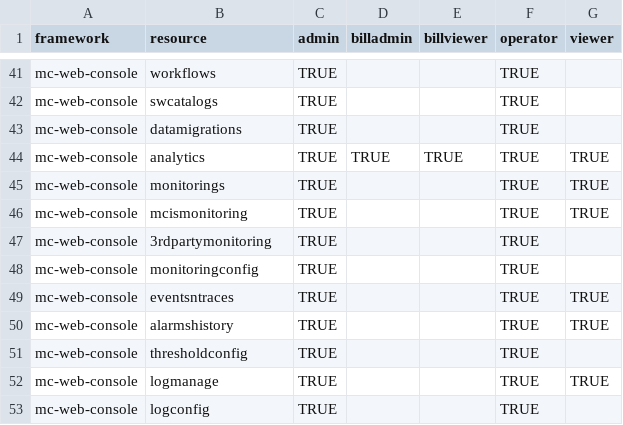
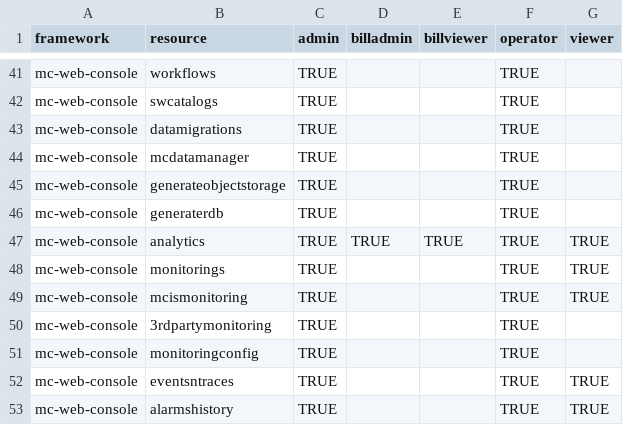
Before and after one commit to m-cmp/mc-iam-manager, a CSV file: asset/menu/permission.csv, drawn as a sheet; only a part is shown, gaps mark what is left out; the shorter side is filled out with more unchanged rows.

Commit message:
feat: add generate Data Migrations menus to permission.csv
Map mcdatamanager/generateobjectstorage/generaterdb for admin and
operator so initial-role-menu-permission restores sidebar access.

```diff
--- a/asset/menu/permission.csv
+++ b/asset/menu/permission.csv
@@ -43,2 +43,5 @@ mc-web-console,swcatalogs,TRUE,,,TRUE,
 mc-web-console,datamigrations,TRUE,,,TRUE,
+mc-web-console,mcdatamanager,TRUE,,,TRUE,
+mc-web-console,generateobjectstorage,TRUE,,,TRUE,
+mc-web-console,generaterdb,TRUE,,,TRUE,
 mc-web-console,analytics,TRUE,TRUE,TRUE,TRUE,TRUE
```
